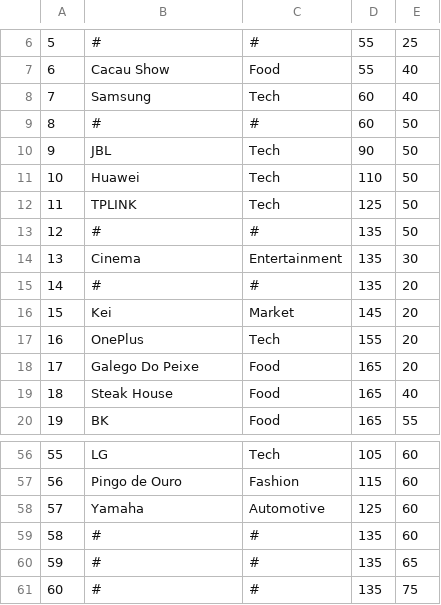
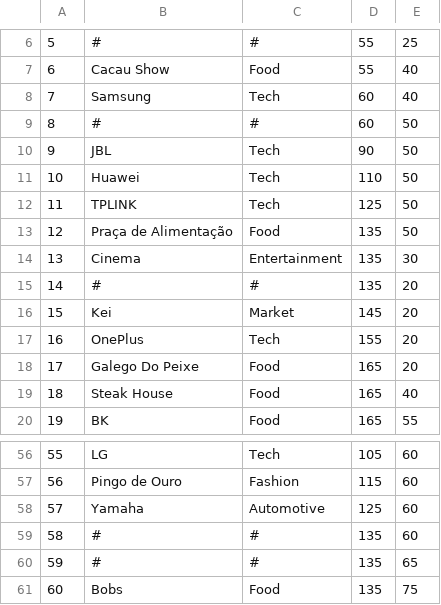
Before and after one commit to Ericles-Porty/Graph-With-Q-Learning, a CSV file: vertices.csv, drawn as a sheet; only a part is shown, gaps mark what is left out.

```diff
--- a/vertices.csv
+++ b/vertices.csv
@@ -12,3 +12,3 @@
 11,TPLINK,Tech,125,50
-12,#,#,135,50
+12,Praça de Alimentação,Food,135,50
 13,Cinema,Entertainment,135,30
@@ -60,2 +60,2 @@
 59,#,#,135,65
-60,#,#,135,75
+60,Bobs,Food,135,75
```
Also changed, not shown: arestas.csv, 2 other files.
